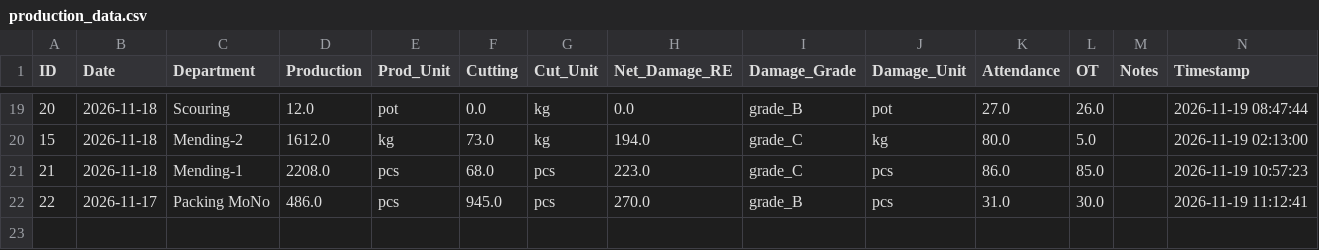
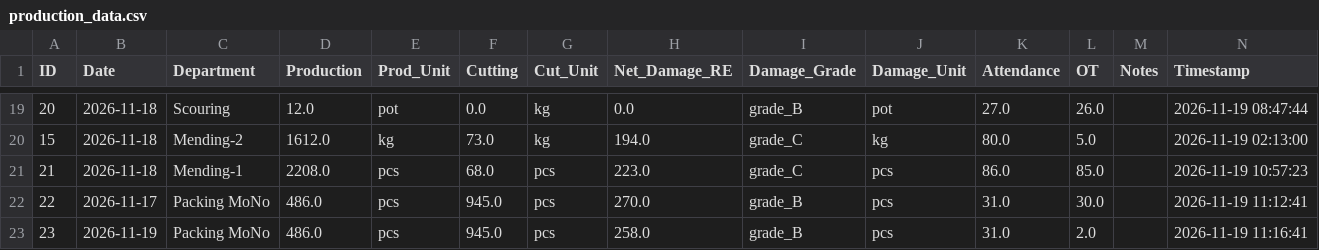
Before and after one commit to kkf-lang/factory-app, a CSV file: production_data.csv, drawn as a sheet; only a part is shown, gaps mark what is left out; the diff names each change by its address in the sheet, - before the commit and + after, or states it on an @@ line.

Commit message:
Add record ID 23

```diff
--- a/production_data.csv
+++ b/production_data.csv
+row 23: 23 | 2026-11-19 | Packing MoNo | 486.0 | pcs | 945.0 | pcs | 258.0 | grade_B | pcs | 31.0 | 2.0 |  | 2026-11-19 11:16:41
```
